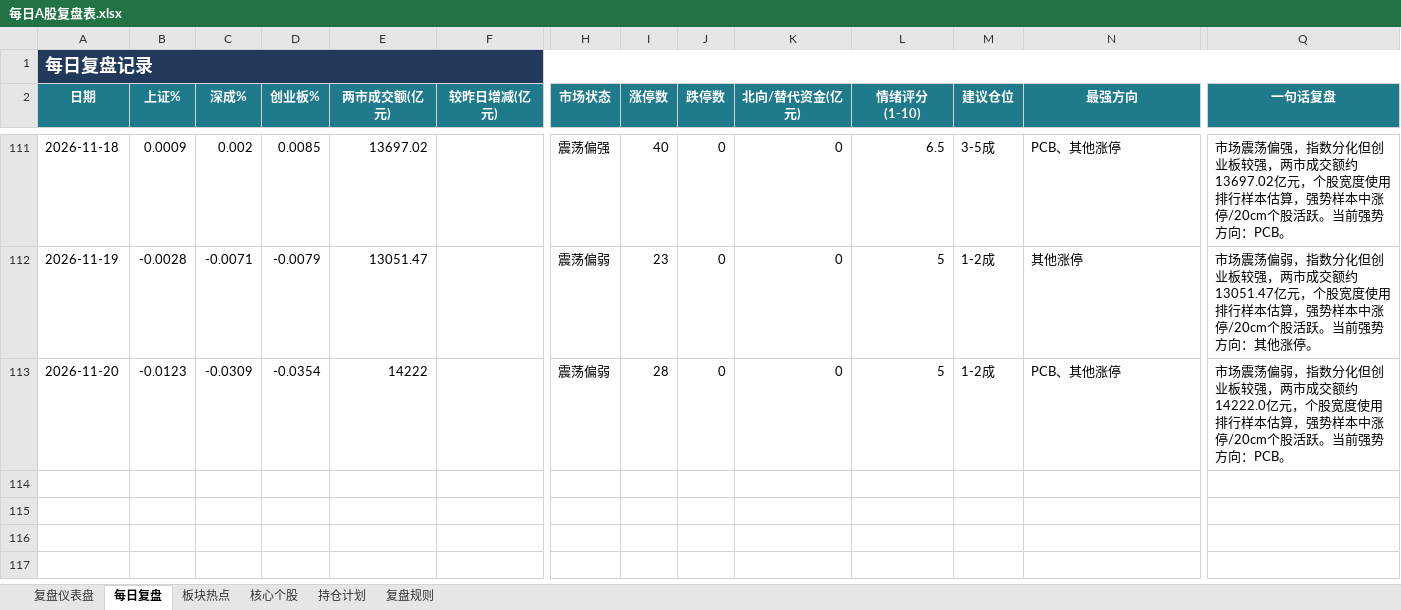
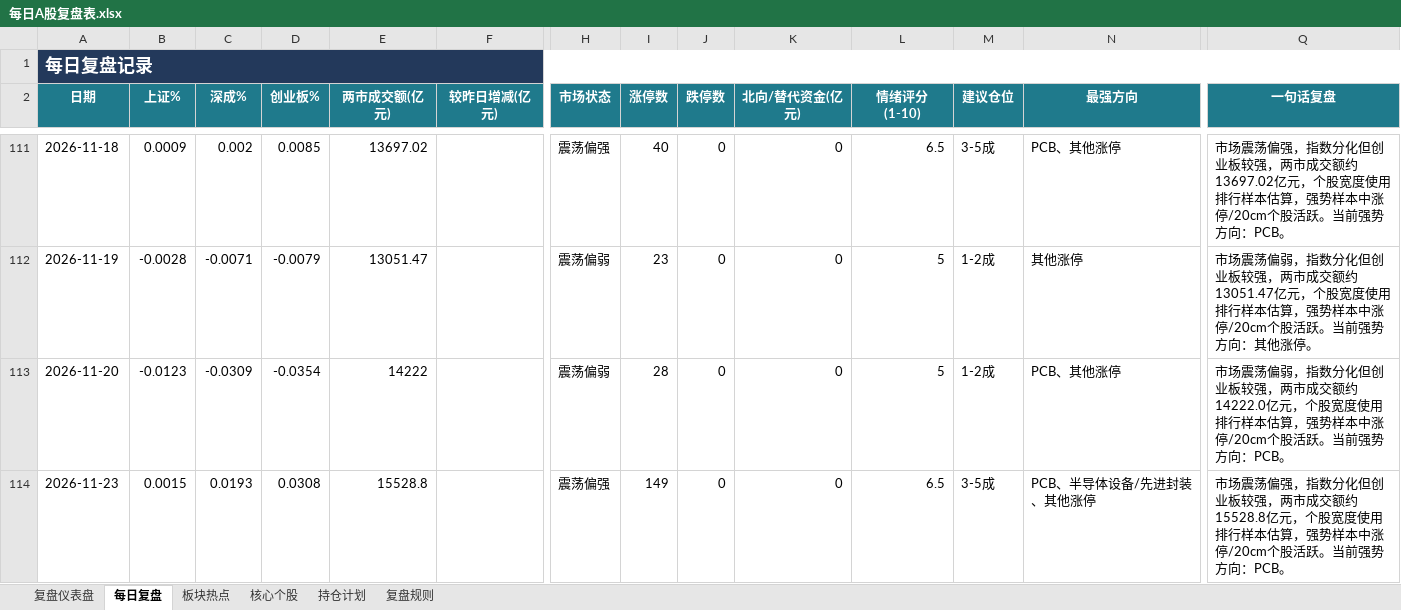
Before and after one commit to Toristricky/a-share-daily-review, an Excel workbook: 每日A股复盘表.xlsx, sheet 每日复盘, drawn as a sheet; only a part is shown, gaps mark what is left out; values as stored, in another font and other column widths than the file's, no borders; rows hold the shown columns only; the diff names each change by its address in the sheet, - before the commit and + after, or states it on an @@ line.

```diff
--- a/每日A股复盘表.xlsx (sheet 每日复盘)
+++ b/每日A股复盘表.xlsx (sheet 每日复盘)
+row 114: 2026-11-23 | 0.0015 | 0.0193 | 0.0308 | 15528.8 |  | 震荡偏强 | 149 | 0 | 0 | 6.5 | 3-5成 | PCB、半导体设备/先进封装、其他涨停 | 市场震荡偏强，指数分化但创业板较强，两市成交额约15528.8亿元，个股宽度使用排行样本估算，强势样本中涨停/20cm个股活跃。当前强势方向：PCB。
```
Also changed, not shown: 3 other files.
